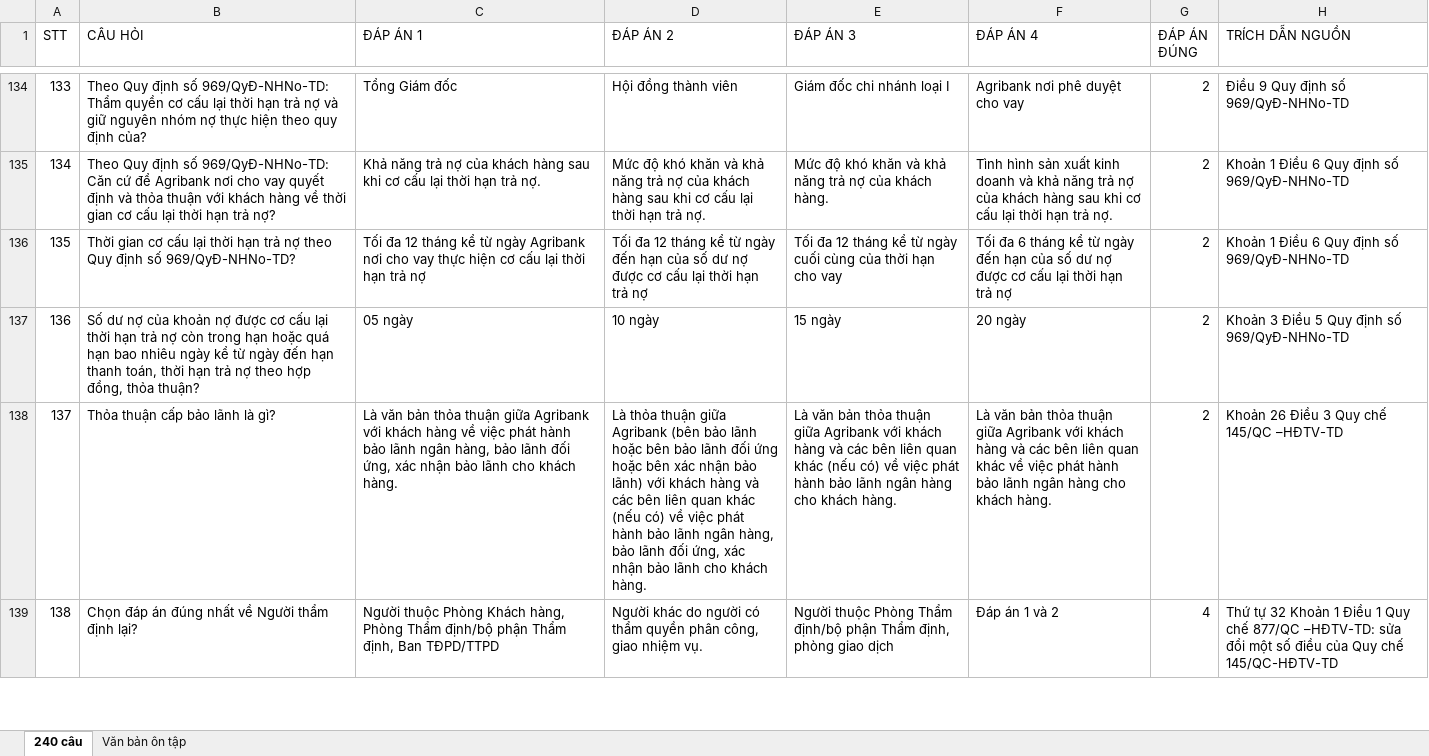
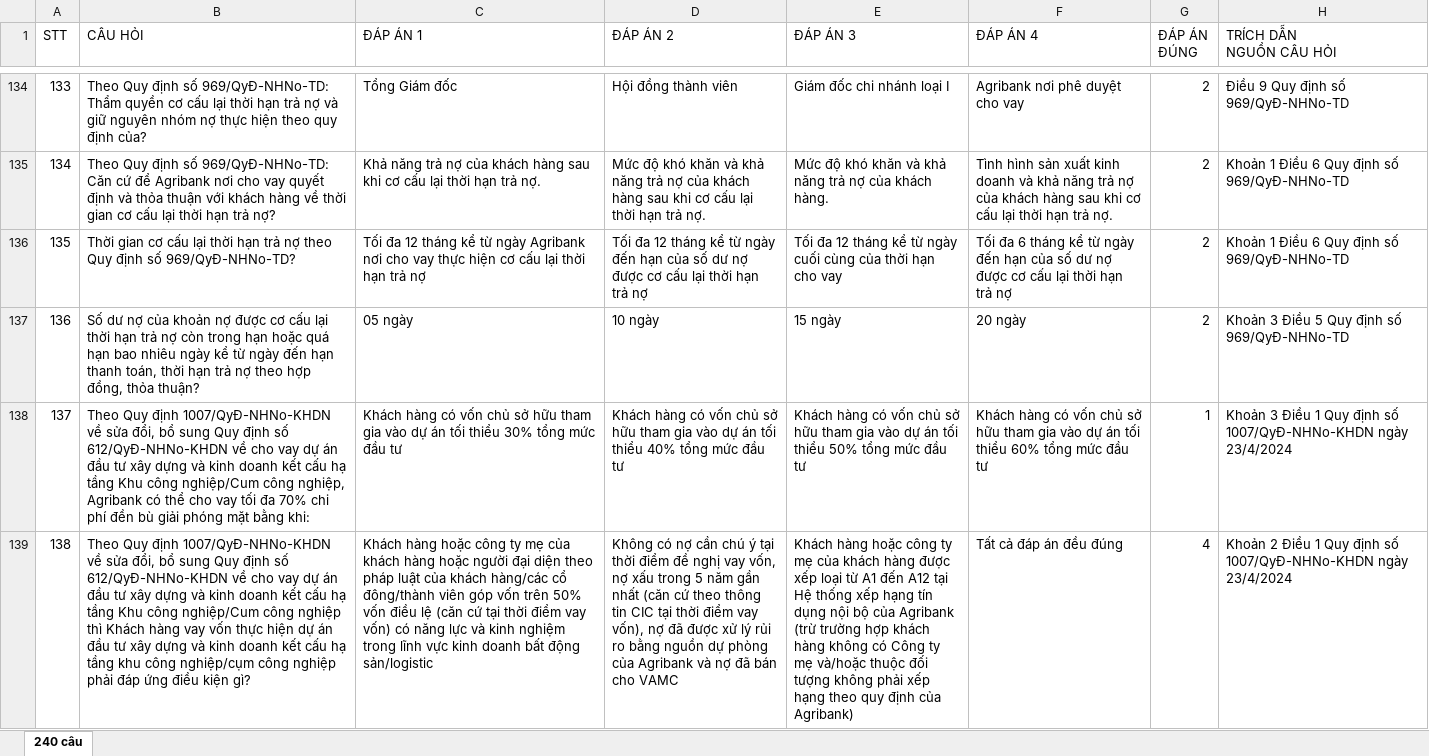
Before and after one commit to uybinhphan/quiz-nghiep-vu, an Excel workbook: quizzes/1. Tín dụng khách hàng doanh nghiệp.xlsx, sheet 240 câu, drawn as a sheet; only a part is shown, gaps mark what is left out; values as stored, in another font and other column widths than the file's, no cell formats; ↵ is a line break in a cell; the diff covers the shown part only; the diff names each change by its address in the sheet, - before the commit and + after, or states it on an @@ line.

```diff
--- a/quizzes/1. Tín dụng khách hàng doanh nghiệp.xlsx (sheet 240 câu)
+++ b/quizzes/1. Tín dụng khách hàng doanh nghiệp.xlsx (sheet 240 câu)
-sheet tab: Văn bản ôn tập
-H1: TRÍCH DẪN NGUỒN
+H1: TRÍCH DẪN ↵ NGUỒN CÂU HỎI
-B138 (CÂU HỎI): Thỏa thuận cấp bảo lãnh là gì?
+B138 (CÂU HỎI): Theo Quy định 1007/QyĐ-NHNo-KHDN về sửa đổi, bổ sung Quy định số 612/QyĐ-NHNo-KHDN về cho vay dự án đầu tư xây dựng và kinh doanh kết cấu hạ tầng Khu công nghiệp/Cum công nghiệp, Agribank có thể cho vay tối đa 70% chi phí đền bù giải phóng mặt bằng khi:
-C138 (ĐÁP ÁN 1): Là văn bản thỏa thuận giữa Agribank với khách hàng về việc phát hành bảo lãnh ngân hàng, bảo lãnh đối ứng, xác nhận bảo lãnh cho khách hàng.
+C138 (ĐÁP ÁN 1): Khách hàng có vốn chủ sở hữu tham gia vào dự án tối thiểu 30% tổng mức đầu tư
-D138 (ĐÁP ÁN 2): Là thỏa thuận giữa Agribank (bên bảo lãnh hoặc bên bảo lãnh đối ứng hoặc bên xác nhận bảo lãnh) với khách hàng và các bên liên quan khác (nếu có) về việc phát hành bảo lãnh ngân hàng, bảo lãnh đối ứng, xác nhận bảo lãnh cho khách hàng.
+D138 (ĐÁP ÁN 2): Khách hàng có vốn chủ sở hữu tham gia vào dự án tối thiểu 40% tổng mức đầu tư
-E138 (ĐÁP ÁN 3): Là văn bản thỏa thuận giữa Agribank với khách hàng và các bên liên quan khác (nếu có) về việc phát hành bảo lãnh ngân hàng cho khách hàng.
+E138 (ĐÁP ÁN 3): Khách hàng có vốn chủ sở hữu tham gia vào dự án tối thiểu 50% tổng mức đầu tư
-F138 (ĐÁP ÁN 4): Là văn bản thỏa thuận giữa Agribank với khách hàng và các bên liên quan khác về việc phát hành bảo lãnh ngân hàng cho khách hàng.
+F138 (ĐÁP ÁN 4): Khách hàng có vốn chủ sở hữu tham gia vào dự án tối thiểu 60% tổng mức đầu tư
-G138 (ĐÁP ÁN ĐÚNG): 2
+G138 (ĐÁP ÁN ĐÚNG): 1
-H138 (TRÍCH DẪN NGUỒN CÂU HỎI): Khoản 26 Điều 3 Quy chế 145/QC –HĐTV-TD
+H138 (TRÍCH DẪN NGUỒN CÂU HỎI): Khoản 3 Điều 1 Quy định số 1007/QyĐ-NHNo-KHDN ngày 23/4/2024
-B139 (CÂU HỎI): Chọn đáp án đúng nhất về Người thẩm định lại?
+B139 (CÂU HỎI): Theo Quy định 1007/QyĐ-NHNo-KHDN về sửa đổi, bổ sung Quy định số 612/QyĐ-NHNo-KHDN về cho vay dự án đầu tư xây dựng và kinh doanh kết cấu hạ tầng Khu công nghiệp/Cum công nghiệp thì Khách hàng vay vốn thực hiện dự án đầu tư xây dựng và kinh doanh kết cấu hạ tầng khu công nghiệp/cụm công nghiệp phải đáp ứng điều kiện gì?
-C139 (ĐÁP ÁN 1): Người thuộc Phòng Khách hàng, Phòng Thẩm định/bộ phận Thẩm định, Ban TĐPD/TTPD
+C139 (ĐÁP ÁN 1): Khách hàng hoặc công ty mẹ của khách hàng hoặc người đại diện theo pháp luật của khách hàng/các cổ đông/thành viên góp vốn trên 50% vốn điều lệ (căn cứ tại thời điểm vay vốn) có năng lực và kinh nghiệm trong lĩnh vực kinh doanh bất động sản/logistic
-D139 (ĐÁP ÁN 2): Người khác do người có thẩm quyền phân công, giao nhiệm vụ.
+D139 (ĐÁP ÁN 2): Không có nợ cần chú ý tại thời điểm đề nghị vay vốn, nợ xấu trong 5 năm gần nhất (căn cứ theo thông tin CIC tại thời điểm vay vốn), nợ đã được xử lý rủi ro bằng nguồn dự phòng của Agribank và nợ đã bán cho VAMC
-E139 (ĐÁP ÁN 3): Người thuộc Phòng Thẩm định/bộ phận Thẩm định, phòng giao dịch
+E139 (ĐÁP ÁN 3): Khách hàng hoặc công ty mẹ của khách hàng được xếp loại từ A1 đến A12 tại Hệ thống xếp hạng tín dụng nội bộ của Agribank (trừ trường hợp khách hàng không có Công ty mẹ và/hoặc thuộc đối tượng không phải xếp hạng theo quy định của Agribank)
-F139 (ĐÁP ÁN 4): Đáp án 1 và 2
+F139 (ĐÁP ÁN 4): Tất cả đáp án đều đúng
-H139 (TRÍCH DẪN NGUỒN CÂU HỎI): Thứ tự 32 Khoản 1 Điều 1 Quy chế 877/QC –HĐTV-TD: sửa đổi một số điều của Quy chế 145/QC-HĐTV-TD
+H139 (TRÍCH DẪN NGUỒN CÂU HỎI): Khoản 2 Điều 1 Quy định số 1007/QyĐ-NHNo-KHDN ngày 23/4/2024
```
Also changed, not shown: 715 edited cells elsewhere in this sheet, cell formats, quizzes/11. Công nghệ thông tin.xlsx, quizzes/13. Pháp chế.xlsx, 50 other files.
